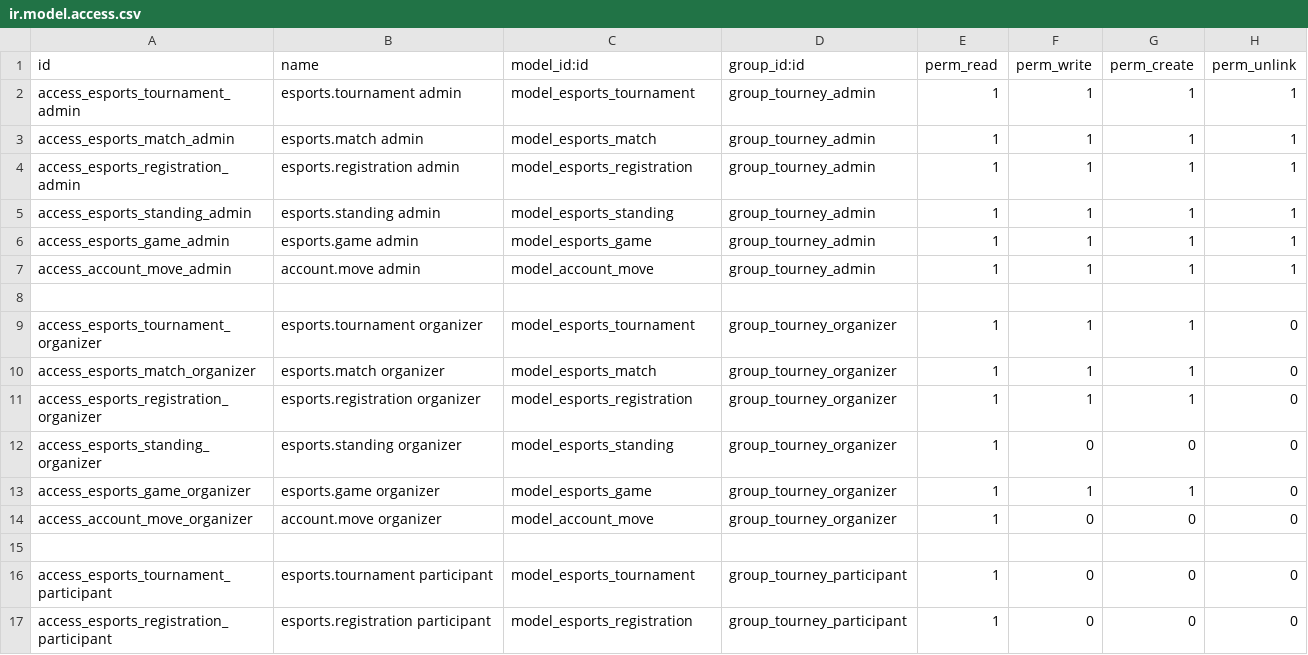
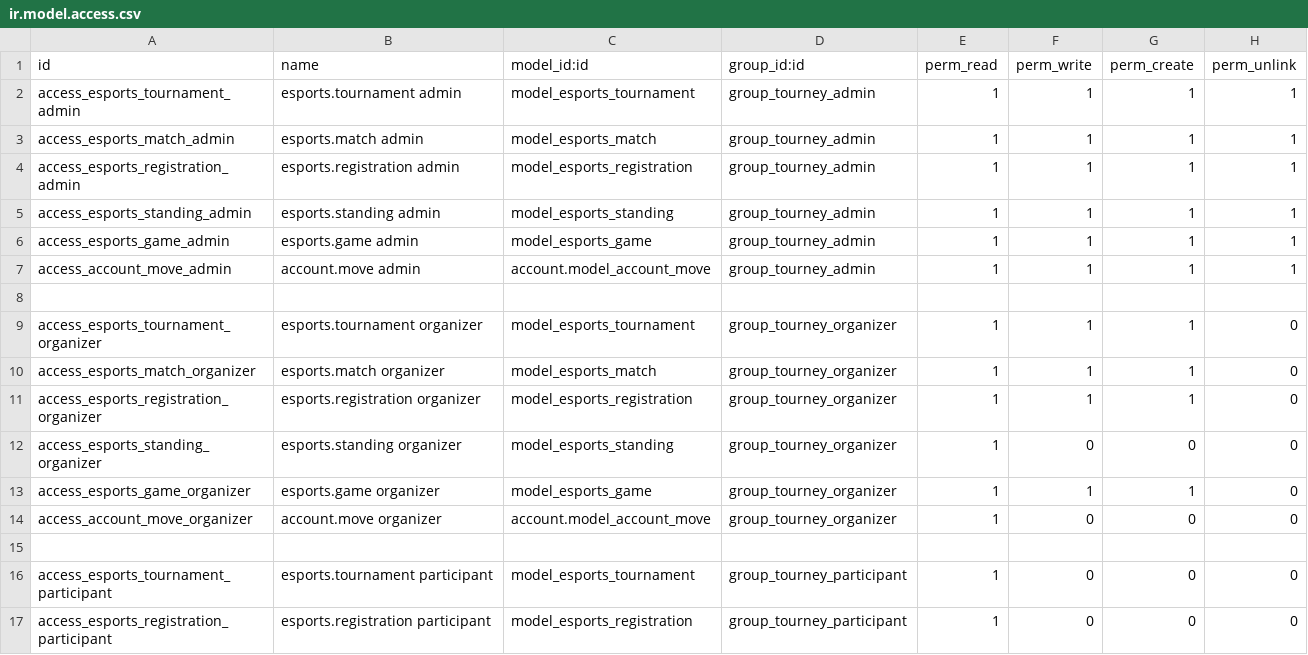
Before and after one commit to DavidOvMu23/NexusArena, a CSV file: volumesOdoo/addons/nexusarena/security/ir.model.access.csv, drawn as a sheet; only a part is shown.

```diff
--- a/volumesOdoo/addons/nexusarena/security/ir.model.access.csv
+++ b/volumesOdoo/addons/nexusarena/security/ir.model.access.csv
@@ -6,3 +6,3 @@ access_esports_standing_admin,esports.standing admin,model_esports_standing,grou
 access_esports_game_admin,esports.game admin,model_esports_game,group_tourney_admin,1,1,1,1
-access_account_move_admin,account.move admin,model_account_move,group_tourney_admin,1,1,1,1
+access_account_move_admin,account.move admin,account.model_account_move,group_tourney_admin,1,1,1,1
 
@@ -13,3 +13,3 @@ access_esports_standing_organizer,esports.standing organizer,model_esports_stand
 access_esports_game_organizer,esports.game organizer,model_esports_game,group_tourney_organizer,1,1,1,0
-access_account_move_organizer,account.move organizer,model_account_move,group_tourney_organizer,1,0,0,0
+access_account_move_organizer,account.move organizer,account.model_account_move,group_tourney_organizer,1,0,0,0
 
```
Also changed, not shown: 3 other files.
